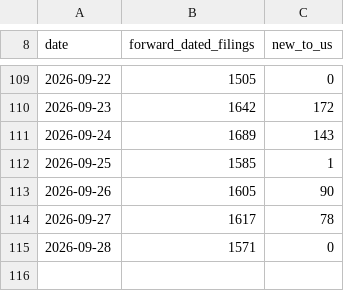
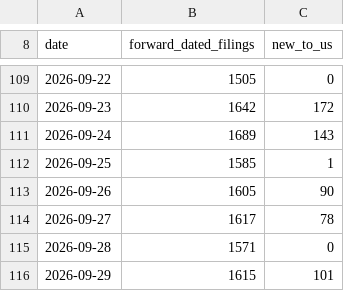
Before and after one commit to Hallikhe/fmcsa-trucking-insurance-data, a CSV file: data/fmcsa-insurance-feed-observations.csv, drawn as a sheet; only a part is shown, gaps mark what is left out; the diff names each change by its address in the sheet, - before the commit and + after, or states it on an @@ line.

```diff
--- a/data/fmcsa-insurance-feed-observations.csv
+++ b/data/fmcsa-insurance-feed-observations.csv
+row 116: 2026-09-29 | 1615 | 101
```
